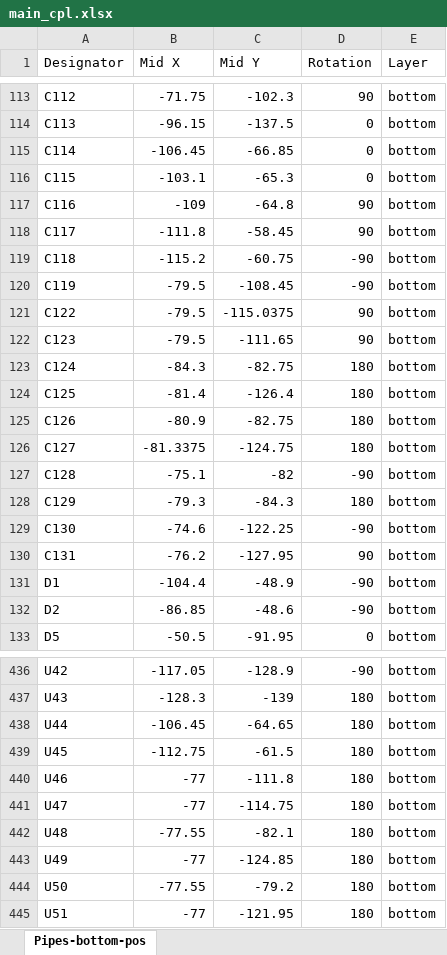
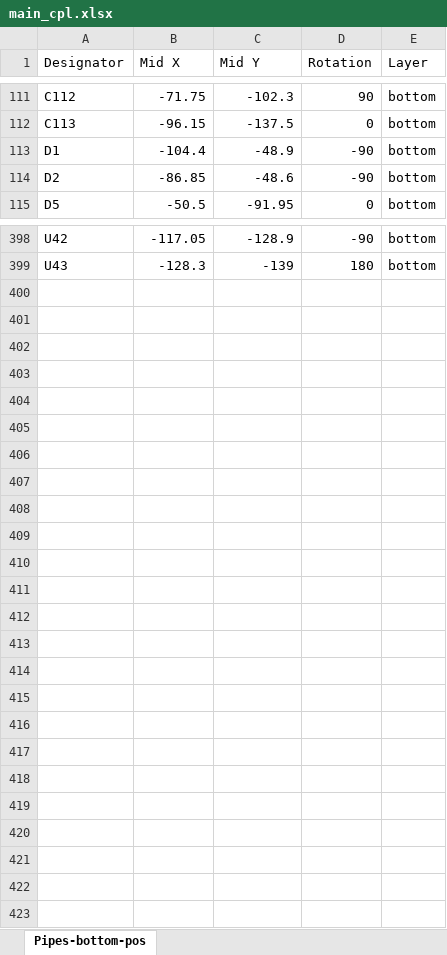
Before and after one commit to shannon-greenlight/twangilizer, an Excel workbook: main/fab/main_cpl.xlsx, sheet Pipes-bottom-pos, drawn as a sheet; only a part is shown, gaps mark what is left out; values as stored, in another font and other column widths than the file's, no borders; table styles not drawn; removed rows and columns are numbered as before the commit, all else as after; the diff covers the shown part only; the diff names each change by its address in the sheet, - before the commit and + after, or states it on an @@ line.

```diff
--- a/main/fab/main_cpl.xlsx (sheet Pipes-bottom-pos)
+++ b/main/fab/main_cpl.xlsx (sheet Pipes-bottom-pos)
-row 115: C114 | -106.45 | -66.85 | 0 | bottom
-row 116: C115 | -103.1 | -65.3 | 0 | bottom
-row 117: C116 | -109 | -64.8 | 90 | bottom
-row 118: C117 | -111.8 | -58.45 | 90 | bottom
-row 119: C118 | -115.2 | -60.75 | -90 | bottom
-row 120: C119 | -79.5 | -108.45 | -90 | bottom
-row 121: C122 | -79.5 | -115.0375 | 90 | bottom
-row 122: C123 | -79.5 | -111.65 | 90 | bottom
-row 123: C124 | -84.3 | -82.75 | 180 | bottom
-row 124: C125 | -81.4 | -126.4 | 180 | bottom
-row 125: C126 | -80.9 | -82.75 | 180 | bottom
-row 126: C127 | -81.3375 | -124.75 | 180 | bottom
-row 127: C128 | -75.1 | -82 | -90 | bottom
-row 128: C129 | -79.3 | -84.3 | 180 | bottom
-row 129: C130 | -74.6 | -122.25 | -90 | bottom
-row 130: C131 | -76.2 | -127.95 | 90 | bottom
-row 438: U44 | -106.45 | -64.65 | 180 | bottom
-row 439: U45 | -112.75 | -61.5 | 180 | bottom
-row 440: U46 | -77 | -111.8 | 180 | bottom
-row 441: U47 | -77 | -114.75 | 180 | bottom
-row 442: U48 | -77.55 | -82.1 | 180 | bottom
-row 443: U49 | -77 | -124.85 | 180 | bottom
-row 444: U50 | -77.55 | -79.2 | 180 | bottom
-row 445: U51 | -77 | -121.95 | 180 | bottom
```
Also changed, not shown: 2 added rows, 24 removed rows and 7 edited cells elsewhere in this sheet, docs/VCO Pickoff Meas.xlsx, docs/VCO Pickoff Plan.xlsx, 50 other files.
